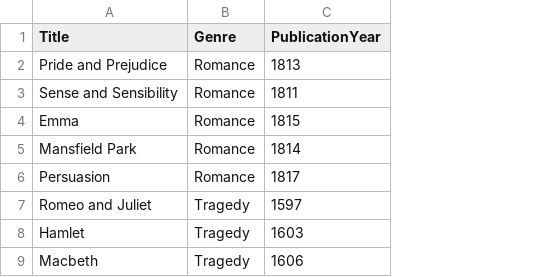
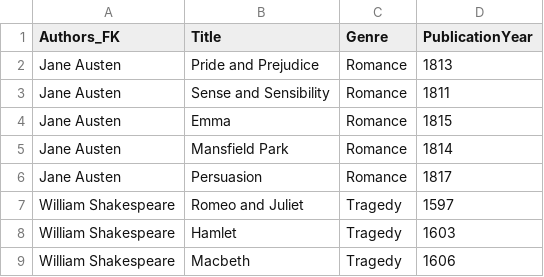
Before and after one commit to logicalfarhad/csv_demonstrator, a CSV file: server/uploadedfile/Books.csv, drawn as a sheet; only a part is shown; the diff names each change by its address in the sheet, - before the commit and + after, or states it on an @@ line.

```diff
--- a/server/uploadedfile/Books.csv
+++ b/server/uploadedfile/Books.csv
+column A (Authors_FK), rows 2-9: Jane Austen | Jane Austen | Jane Austen | Jane Austen | Jane Austen | William Shakespeare | William Shakespeare | William Shakespeare
```
Also changed, not shown: 5 other files.
